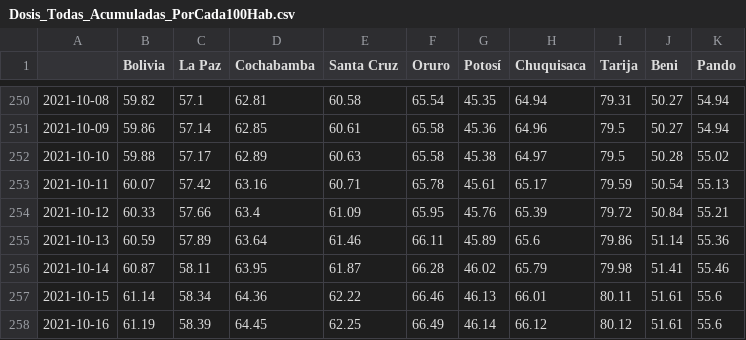
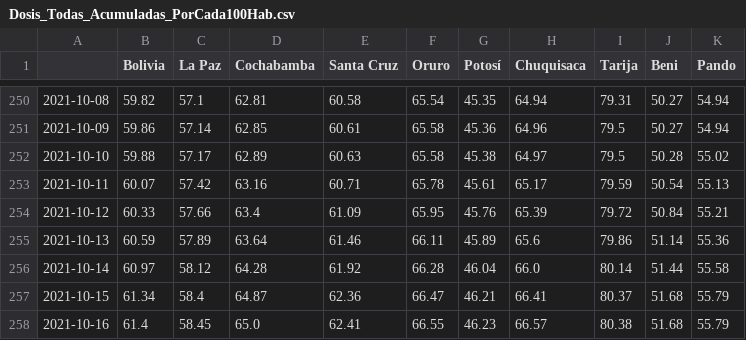
Before and after one commit to dquintani/vacunacion, a CSV file: Dosis_Todas_Acumuladas_PorCada100Hab.csv, drawn as a sheet; only a part is shown, gaps mark what is left out; the diff covers the shown part only.

```diff
--- a/Dosis_Todas_Acumuladas_PorCada100Hab.csv
+++ b/Dosis_Todas_Acumuladas_PorCada100Hab.csv
@@ -255,4 +255,4 @@
 2021-10-13,60.59,57.89,63.64,61.46,66.11,45.89,65.6,79.86,51.14,55.36
-2021-10-14,60.87,58.11,63.95,61.87,66.28,46.02,65.79,79.98,51.41,55.46
-2021-10-15,61.14,58.34,64.36,62.22,66.46,46.13,66.01,80.11,51.61,55.6
-2021-10-16,61.19,58.39,64.45,62.25,66.49,46.14,66.12,80.12,51.61,55.6
+2021-10-14,60.97,58.12,64.28,61.92,66.28,46.04,66.0,80.14,51.44,55.58
+2021-10-15,61.34,58.4,64.87,62.36,66.47,46.21,66.41,80.37,51.68,55.79
+2021-10-16,61.4,58.45,65.0,62.41,66.55,46.23,66.57,80.38,51.68,55.79
```
Also changed, not shown: 50 edited cells elsewhere in this file, Dosis_Todas_Acumuladas.csv, Dosis_Todas_Diarias.csv, 7 other files.
